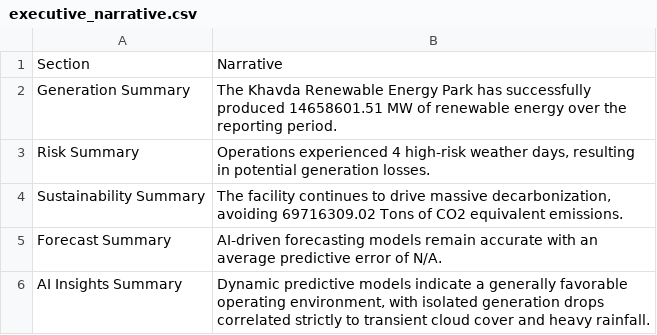
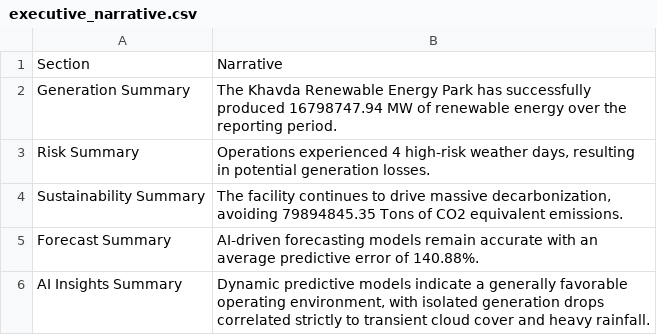
Before and after one commit to kirttiik/AI-Renewable-Energy-Intelligence-platform, a CSV file: reports/executive/executive_narrative.csv, drawn as a sheet.

```diff
--- a/reports/executive/executive_narrative.csv
+++ b/reports/executive/executive_narrative.csv
@@ -1,6 +1,6 @@
 Section,Narrative
-Generation Summary,The Khavda Renewable Energy Park has successfully produced 14658601.51 MW of renewable energy over the reporting period.
+Generation Summary,The Khavda Renewable Energy Park has successfully produced 16798747.94 MW of renewable energy over the reporting period.
 Risk Summary,"Operations experienced 4 high-risk weather days, resulting in potential generation losses."
-Sustainability Summary,"The facility continues to drive massive decarbonization, avoiding 69716309.02 Tons of CO2 equivalent emissions."
-Forecast Summary,AI-driven forecasting models remain accurate with an average predictive error of N/A.
+Sustainability Summary,"The facility continues to drive massive decarbonization, avoiding 79894845.35 Tons of CO2 equivalent emissions."
+Forecast Summary,AI-driven forecasting models remain accurate with an average predictive error of 140.88%.
 AI Insights Summary,"Dynamic predictive models indicate a generally favorable operating environment, with isolated generation drops correlated strictly to transient cloud cover and heavy rainfall."
```
Also changed, not shown: data/raw/khavda_weather.csv, data/raw/khavda_weather_forecast.csv, 27 other files.
